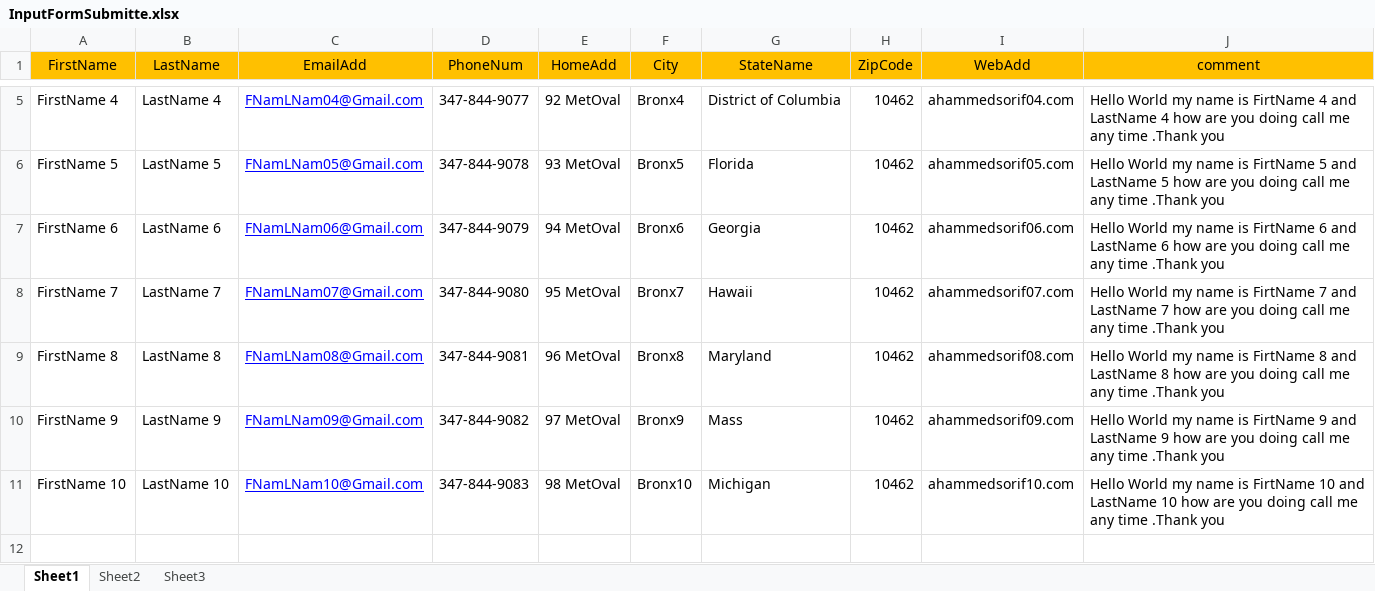
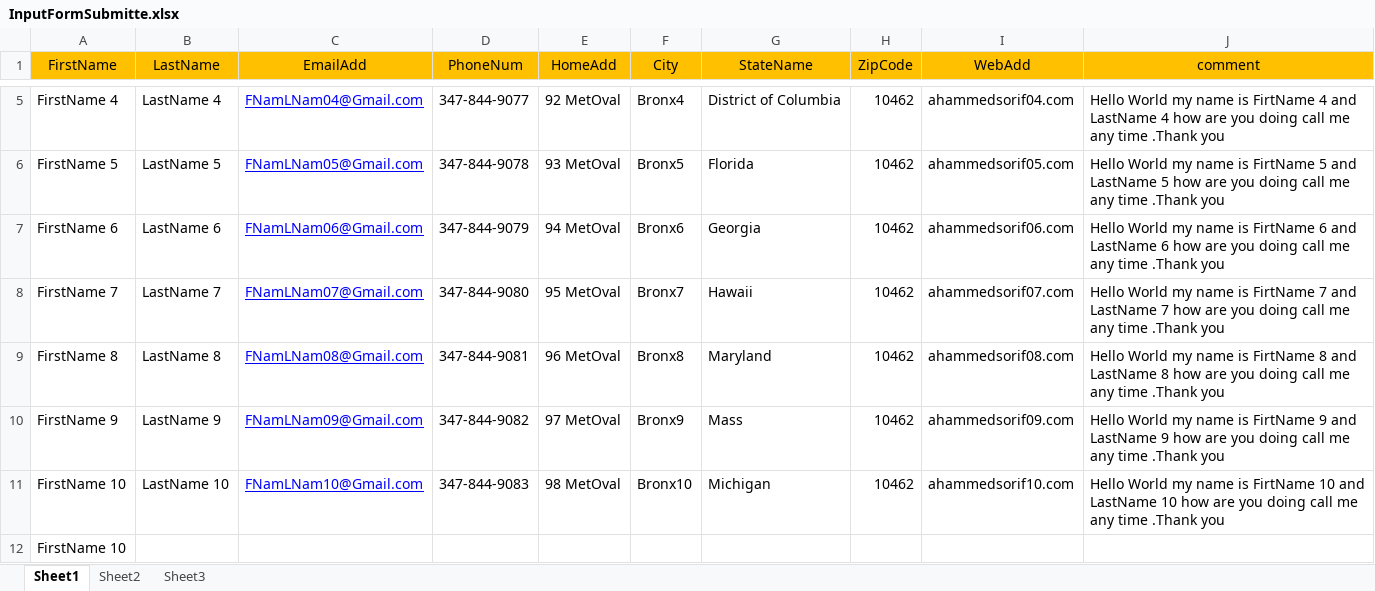
Before and after one commit to testConfig/seleniumSupport, an Excel workbook: seleniumSupport/ExcelFile/InputFormSubmitte.xlsx, sheet Sheet1, drawn as a sheet; only a part is shown, gaps mark what is left out; values as stored, in another font and other column widths than the file's, no borders; the diff names each change by its address in the sheet, - before the commit and + after, or states it on an @@ line.

```diff
--- a/seleniumSupport/ExcelFile/InputFormSubmitte.xlsx (sheet Sheet1)
+++ b/seleniumSupport/ExcelFile/InputFormSubmitte.xlsx (sheet Sheet1)
+row 12: FirstName 10
```
Also changed, not shown: 1 other file.
